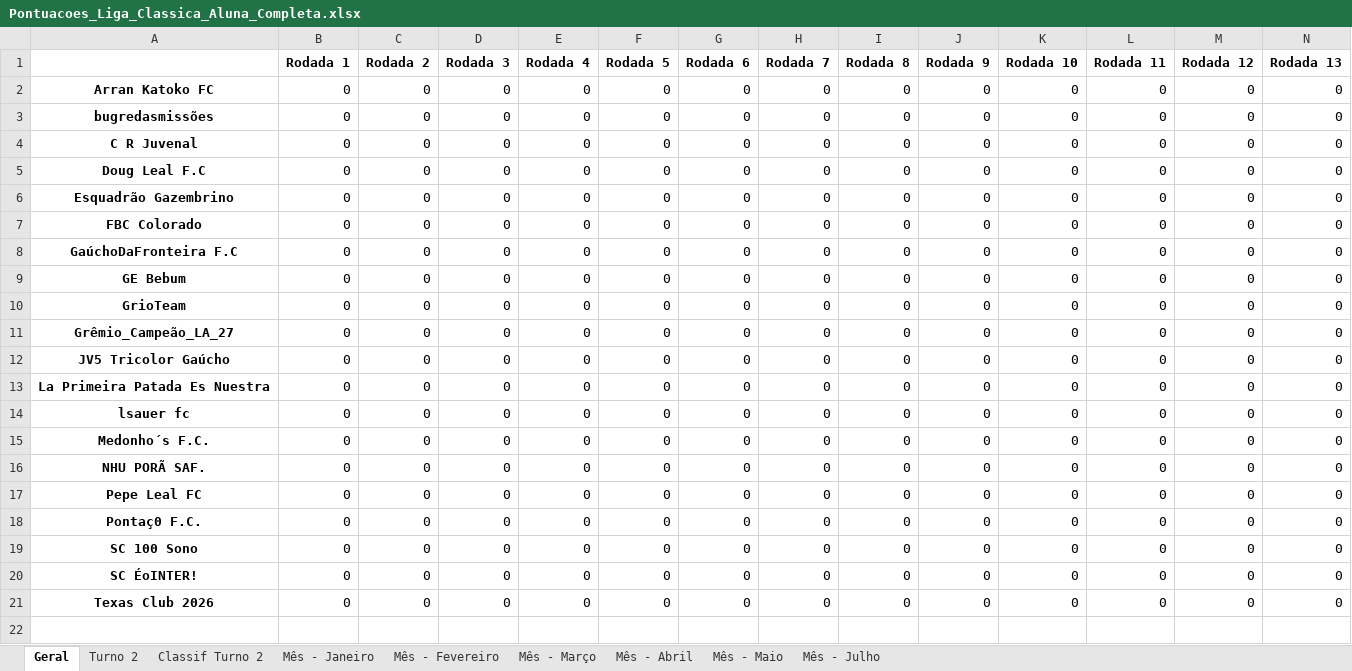
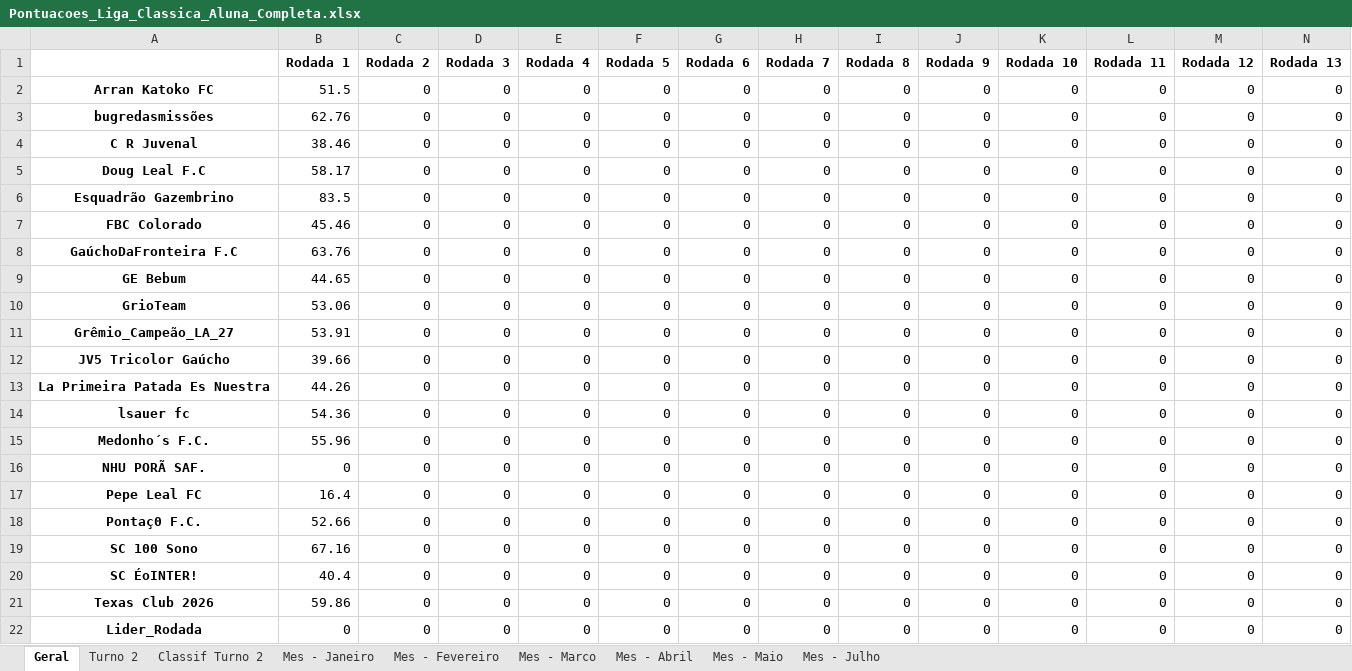
Before and after one commit to FernandoBC23/cartola_2026, an Excel workbook: liga_classica/datasets_liga_classica/Pontuacoes_Liga_Classica_Aluna_Completa.xlsx, sheet Geral, drawn as a sheet; only a part is shown; values as stored, in another font and other column widths than the file's, no borders; rows hold the shown columns only; the diff names each change by its address in the sheet, - before the commit and + after, or states it on an @@ line.

```diff
--- a/liga_classica/datasets_liga_classica/Pontuacoes_Liga_Classica_Aluna_Completa.xlsx (sheet Geral)
+++ b/liga_classica/datasets_liga_classica/Pontuacoes_Liga_Classica_Aluna_Completa.xlsx (sheet Geral)
-sheet tab: Mês - Janeiro
+sheet tab: Mes - Janeiro
-sheet tab: Mês - Fevereiro
+sheet tab: Mes - Fevereiro
-sheet tab: Mês - Março
+sheet tab: Mes - Marco
-sheet tab: Mês - Abril
+sheet tab: Mes - Abril
-sheet tab: Mês - Maio
+sheet tab: Mes - Maio
-sheet tab: Mês - Julho
+sheet tab: Mes - Julho
-B2 (Rodada 1): 0
+B2 (Rodada 1): 51.5
-B3 (Rodada 1): 0
+B3 (Rodada 1): 62.76
-B4 (Rodada 1): 0
+B4 (Rodada 1): 38.46
-B5 (Rodada 1): 0
+B5 (Rodada 1): 58.17
-B6 (Rodada 1): 0
+B6 (Rodada 1): 83.5
-B7 (Rodada 1): 0
+B7 (Rodada 1): 45.46
-B8 (Rodada 1): 0
+B8 (Rodada 1): 63.76
-B9 (Rodada 1): 0
+B9 (Rodada 1): 44.65
-B10 (Rodada 1): 0
+B10 (Rodada 1): 53.06
-B11 (Rodada 1): 0
+B11 (Rodada 1): 53.91
-B12 (Rodada 1): 0
+B12 (Rodada 1): 39.66
-B13 (Rodada 1): 0
+B13 (Rodada 1): 44.26
-B14 (Rodada 1): 0
+B14 (Rodada 1): 54.36
-B15 (Rodada 1): 0
+B15 (Rodada 1): 55.96
-B17 (Rodada 1): 0
+B17 (Rodada 1): 16.4
-B18 (Rodada 1): 0
+B18 (Rodada 1): 52.66
-B19 (Rodada 1): 0
+B19 (Rodada 1): 67.16
-B20 (Rodada 1): 0
+B20 (Rodada 1): 40.4
-B21 (Rodada 1): 0
+B21 (Rodada 1): 59.86
+row 22: Lider_Rodada | 0 | 0 | 0 | 0 | 0 | 0 | 0 | 0 | 0 | 0 | 0 | 0 | 0
```
Also changed, not shown: sheet Mes - Janeiro, sheet Turno 2, liga_classica/datasets_liga_classica/links_times_cartola_liga_classica_aluna.xlsx, 4 other files.
